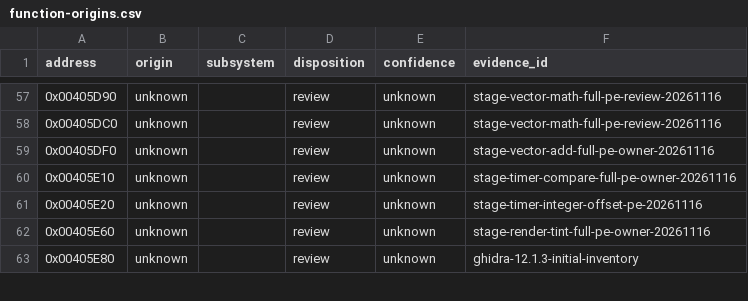
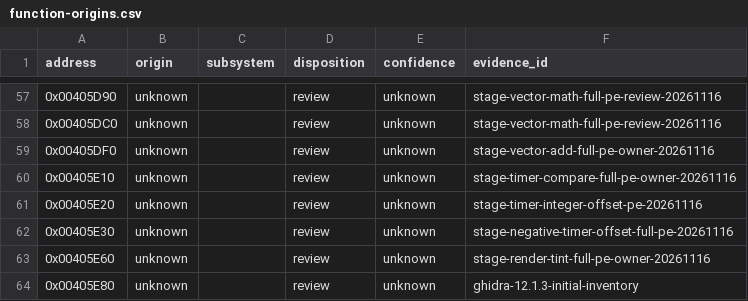
Before and after one commit to N0zoM1z0/th11, a CSV file: config/function-origins.csv, drawn as a sheet; only a part is shown, gaps mark what is left out.

```diff
--- a/config/function-origins.csv
+++ b/config/function-origins.csv
@@ -61,2 +61,3 @@ address,origin,subsystem,disposition,confidence,evidence_id
 0x00405E20,unknown,,review,unknown,stage-timer-integer-offset-pe-20261116
+0x00405E30,unknown,,review,unknown,stage-negative-timer-offset-full-pe-20261116
 0x00405E60,unknown,,review,unknown,stage-render-tint-full-pe-owner-20261116
```
Also changed, not shown: config/function-boundaries.csv, config/implemented.csv, 10 other files.
